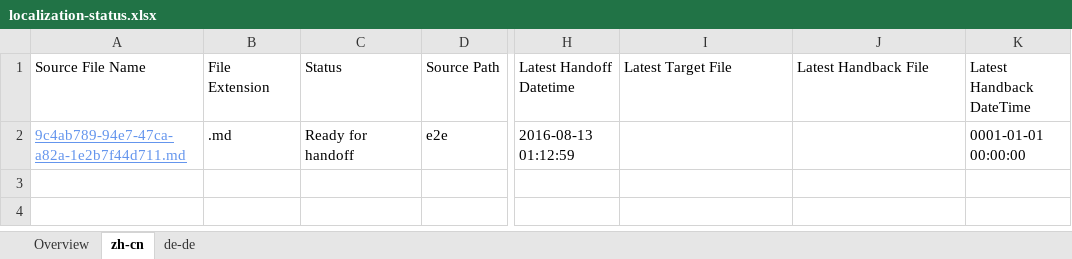
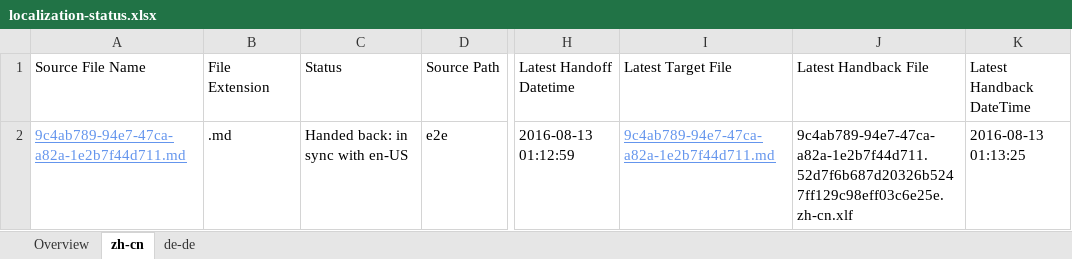
Before and after one commit to OpenLocalizationTestOrg/olhandback-e2e, an Excel workbook: ol-handback/OpenLocalizationTestOrg/oltest/ci/localization-status.xlsx, sheet zh-cn, drawn as a sheet; only a part is shown, gaps mark what is left out; values as stored, in another font and other column widths than the file's, no borders; table styles not drawn; the diff names each change by its address in the sheet, - before the commit and + after, or states it on an @@ line.

Commit message:
Generate Report for Handback

```diff
--- a/ol-handback/OpenLocalizationTestOrg/oltest/ci/localization-status.xlsx (sheet zh-cn)
+++ b/ol-handback/OpenLocalizationTestOrg/oltest/ci/localization-status.xlsx (sheet zh-cn)
-C2 (Status): Ready for handoff
+C2 (Status): Handed back: in sync with en-US
-I2 (Latest Target File): (empty)
+I2 (Latest Target File): 9c4ab789-94e7-47ca-a82a-1e2b7f44d711.md
-J2 (Latest Handback File): (empty)
+J2 (Latest Handback File): 9c4ab789-94e7-47ca-a82a-1e2b7f44d711.52d7f6b687d20326b5247ff129c98eff03c6e25e.zh-cn.xlf
-K2 (Latest Handback DateTime): 0001-01-01 00:00:00
+K2 (Latest Handback DateTime): 2016-08-13 01:13:25
```
Also changed, not shown: sheet de-de, sheet Overview, 1 other file.
